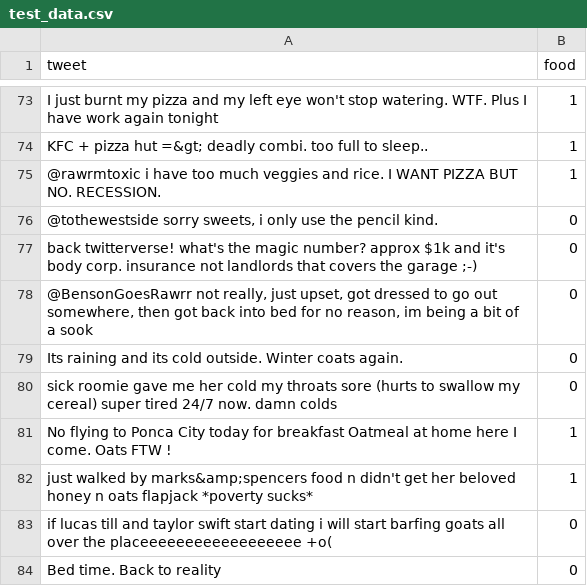
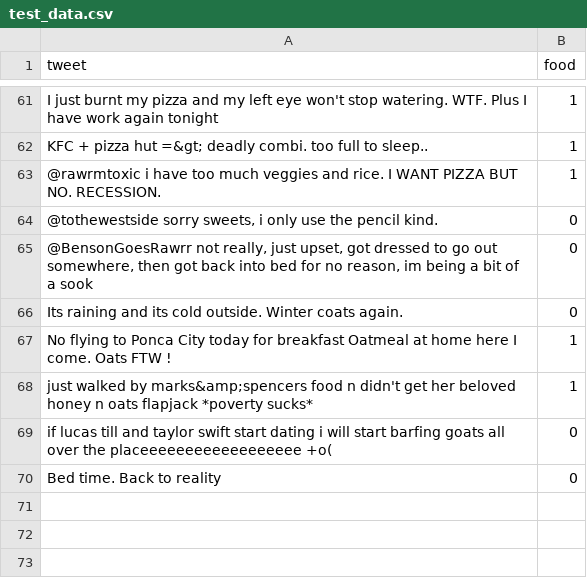
Before and after one commit to JustinBui/FoodKeeper-Web-App, a CSV file: test_data.csv, drawn as a sheet; only a part is shown, gaps mark what is left out; the diff covers the shown part only.

```diff
--- a/test_data.csv
+++ b/test_data.csv
@@ -76,6 +64,4 @@ KFC + pizza hut =&gt; deadly combi. too full to sleep..,1
 "@tothewestside sorry sweets, i only use the pencil kind.",0
-back twitterverse! what's the magic number? approx $1k and it's body corp. insurance not landlords that covers the garage ;-),0
 "@BensonGoesRawrr not really, just upset, got dressed to go out somewhere, then got back into bed for no reason, im being a bit of a sook",0
 Its raining and its cold outside. Winter coats again.,0
-sick roomie gave me her cold my throats sore (hurts to swallow my cereal) super tired 24/7 now. damn colds,0
 No flying to Ponca City today for breakfast Oatmeal at home here I come. Oats FTW !,1
```
Also changed, not shown: 12 removed rows elsewhere in this file.
